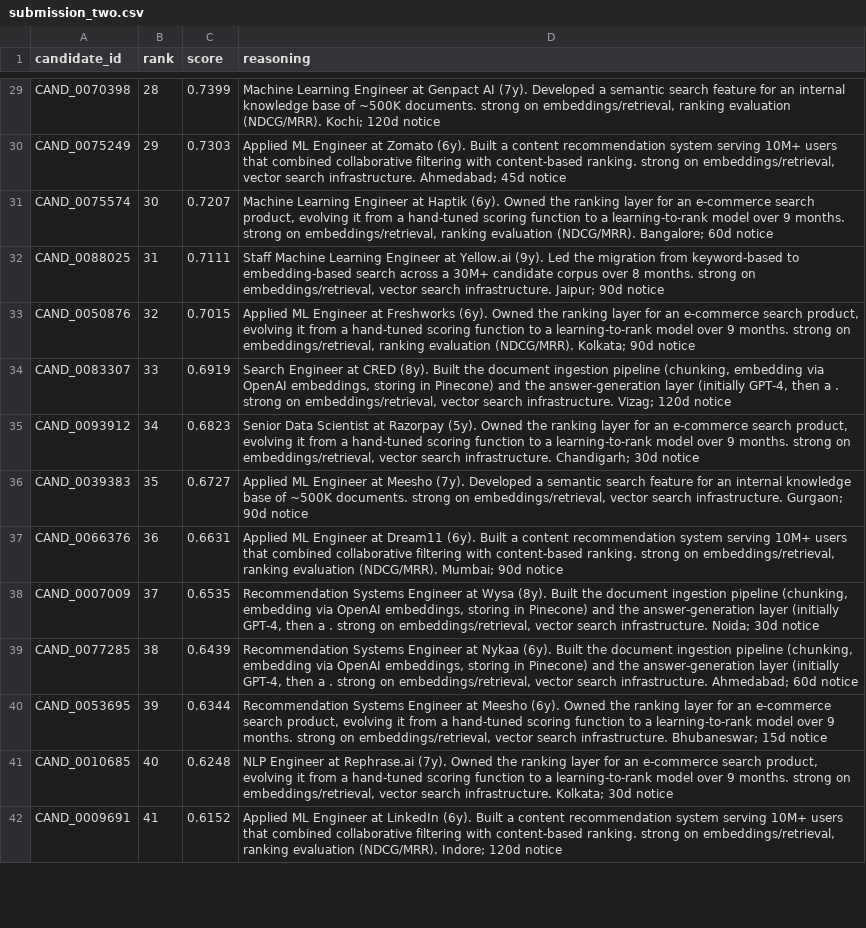
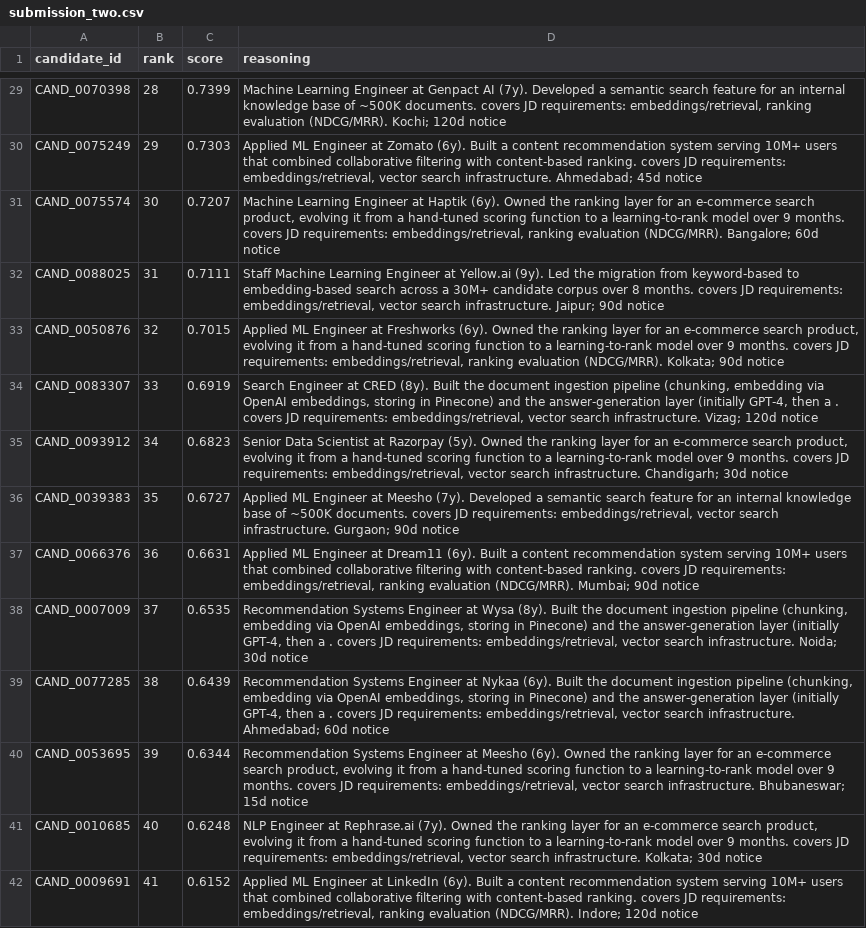
Before and after one commit to roug047/India_runs_data_and_ai_challenge, a CSV file: artifacts/submission_two.csv, drawn as a sheet; only a part is shown, gaps mark what is left out; the diff covers the shown part only; the diff names each change by its address in the sheet, - before the commit and + after, or states it on an @@ line.

Commit message:
Reasoning: literal-quote + explicit-judgment phrasing (no inferred assertions)

```diff
--- a/artifacts/submission_two.csv
+++ b/artifacts/submission_two.csv
-D29 (reasoning): …~500K documents. strong on embeddings/retrieval, ranking…
+D29 (reasoning): …~500K documents. covers JD requirements: embeddings/retrieval, ranking…
-D30 (reasoning): …content-based ranking. strong on embeddings/retrieval, vector…
+D30 (reasoning): …content-based ranking. covers JD requirements: embeddings/retrieval, vector…
-D31 (reasoning): …9 months. strong on embeddings/retrieval, ranking…
+D31 (reasoning): …9 months. covers JD requirements: embeddings/retrieval, ranking…
-D32 (reasoning): …8 months. strong on embeddings/retrieval, vector…
+D32 (reasoning): …8 months. covers JD requirements: embeddings/retrieval, vector…
-D33 (reasoning): …9 months. strong on embeddings/retrieval, ranking…
+D33 (reasoning): …9 months. covers JD requirements: embeddings/retrieval, ranking…
-D34 (reasoning): …a . strong on embeddings/retrieval, vector…
+D34 (reasoning): …a . covers JD requirements: embeddings/retrieval, vector…
-D35 (reasoning): …9 months. strong on embeddings/retrieval, vector…
+D35 (reasoning): …9 months. covers JD requirements: embeddings/retrieval, vector…
-D36 (reasoning): …~500K documents. strong on embeddings/retrieval, vector…
+D36 (reasoning): …~500K documents. covers JD requirements: embeddings/retrieval, vector…
-D37 (reasoning): …content-based ranking. strong on embeddings/retrieval, ranking…
+D37 (reasoning): …content-based ranking. covers JD requirements: embeddings/retrieval, ranking…
-D38 (reasoning): …a . strong on embeddings/retrieval, vector…
+D38 (reasoning): …a . covers JD requirements: embeddings/retrieval, vector…
-D39 (reasoning): …a . strong on embeddings/retrieval, vector…
+D39 (reasoning): …a . covers JD requirements: embeddings/retrieval, vector…
-D40 (reasoning): …9 months. strong on embeddings/retrieval, vector…
+D40 (reasoning): …9 months. covers JD requirements: embeddings/retrieval, vector…
-D41 (reasoning): …9 months. strong on embeddings/retrieval, vector…
+D41 (reasoning): …9 months. covers JD requirements: embeddings/retrieval, vector…
-D42 (reasoning): …content-based ranking. strong on embeddings/retrieval, ranking…
+D42 (reasoning): …content-based ranking. covers JD requirements: embeddings/retrieval, ranking…
```
Also changed, not shown: 86 edited cells elsewhere in this file, 1 other file.
